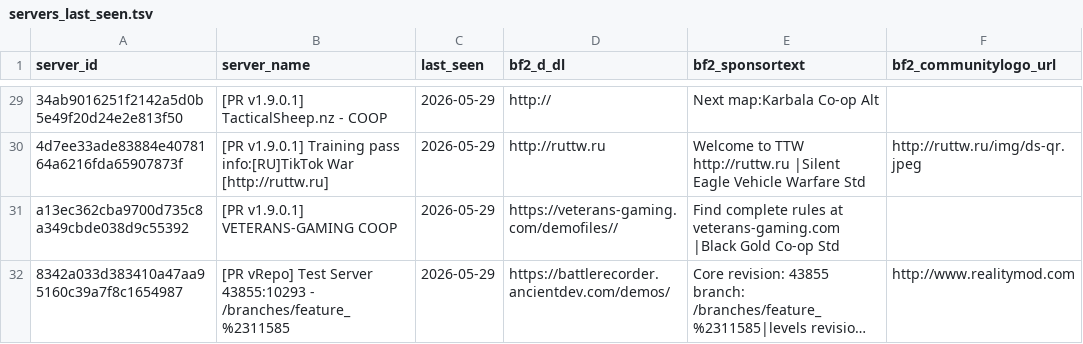
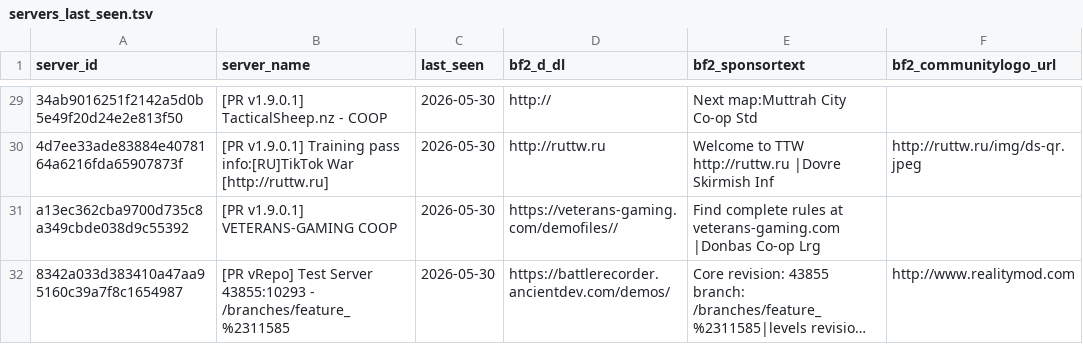
Before and after one commit to SucharMistrz/PRServerTracker, a TSV file: data/servers_last_seen.tsv, drawn as a sheet; only a part is shown, gaps mark what is left out; long unchanged cells end in …; the diff covers the shown part only; the diff names each change by its address in the sheet, - before the commit and + after, or states it on an @@ line.

```diff
--- a/data/servers_last_seen.tsv
+++ b/data/servers_last_seen.tsv
-C29:C32 (last_seen): 2026-05-29
+C29:C32 (last_seen): 2026-05-30
-E29 (bf2_sponsortext): Next map:Karbala Co-op Alt
+E29 (bf2_sponsortext): Next map:Muttrah City Co-op Std
-E30 (bf2_sponsortext): …TTW http://ruttw.ru |Silent Eagle Vehicle Warfare Std
+E30 (bf2_sponsortext): …TTW http://ruttw.ru |Dovre Skirmish Inf
-E31 (bf2_sponsortext): …at veterans-gaming.com |Black Gold Co-op Std
+E31 (bf2_sponsortext): …at veterans-gaming.com |Donbas Co-op Lrg
```
Also changed, not shown: 13 added rows, 13 removed rows and 11 edited cells elsewhere in this file.
